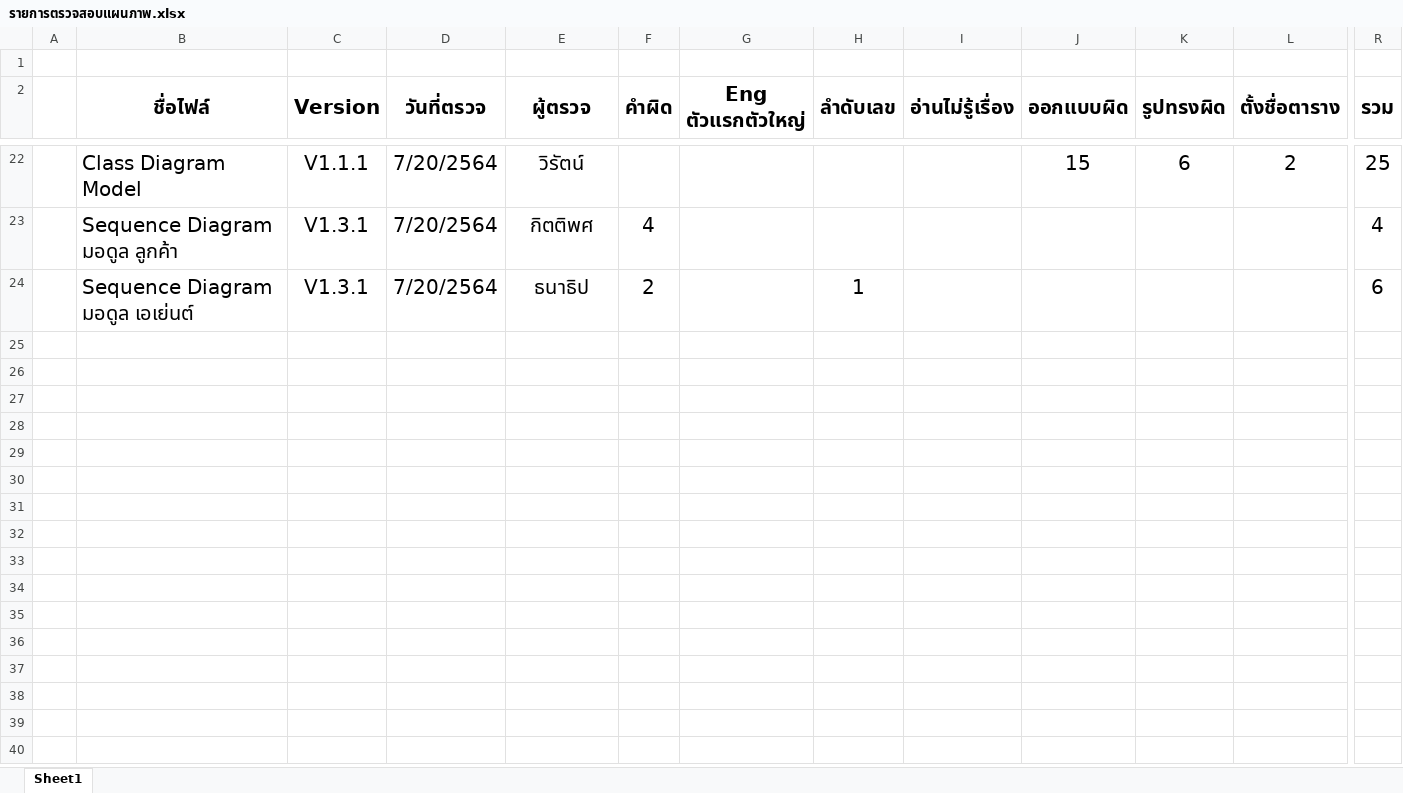
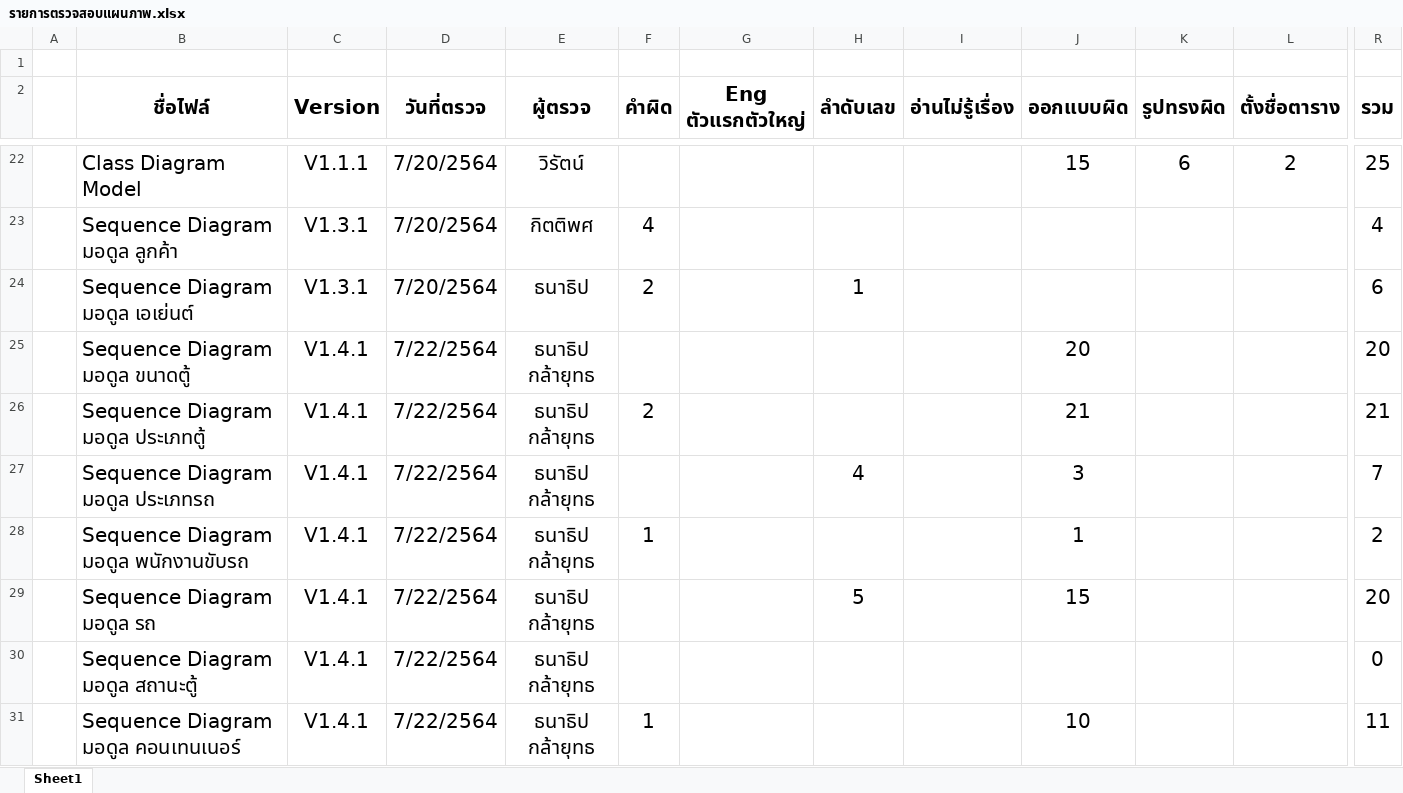
Before and after one commit to wirat0155/team4, an Excel workbook: ตรวจงาน/รายการตรวจสอบแผนภาพ.xlsx, sheet Sheet1, drawn as a sheet; only a part is shown, gaps mark what is left out; values as stored, in another font and other column widths than the file's, no borders; rows hold the shown columns only; the diff names each change by its address in the sheet, - before the commit and + after, or states it on an @@ line.

Commit message:
ตรวจ Sequence 22/07/2564

```diff
--- a/ตรวจงาน/รายการตรวจสอบแผนภาพ.xlsx (sheet Sheet1)
+++ b/ตรวจงาน/รายการตรวจสอบแผนภาพ.xlsx (sheet Sheet1)
+row 25:  | Sequence Diagram มอดูล ขนาดตู้ | V1.4.1 | 7/22/2564 | ธนาธิป กล้ายุทธ |  |  |  |  | 20 |  |  | 20
+row 26:  | Sequence Diagram มอดูล ประเภทตู้ | V1.4.1 | 7/22/2564 | ธนาธิป กล้ายุทธ | 2 |  |  |  | 21 |  |  | 21
+row 27:  | Sequence Diagram มอดูล ประเภทรถ | V1.4.1 | 7/22/2564 | ธนาธิป กล้ายุทธ |  |  | 4 |  | 3 |  |  | 7
+row 28:  | Sequence Diagram มอดูล พนักงานขับรถ | V1.4.1 | 7/22/2564 | ธนาธิป กล้ายุทธ | 1 |  |  |  | 1 |  |  | 2
+row 29:  | Sequence Diagram มอดูล รถ | V1.4.1 | 7/22/2564 | ธนาธิป กล้ายุทธ |  |  | 5 |  | 15 |  |  | 20
+row 30:  | Sequence Diagram มอดูล สถานะตู้ | V1.4.1 | 7/22/2564 | ธนาธิป กล้ายุทธ |  |  |  |  |  |  |  | 0
+row 31:  | Sequence Diagram มอดูล คอนเทนเนอร์ | V1.4.1 | 7/22/2564 | ธนาธิป กล้ายุทธ | 1 |  |  |  | 10 |  |  | 11
```
Also changed, not shown: 7 other files.
